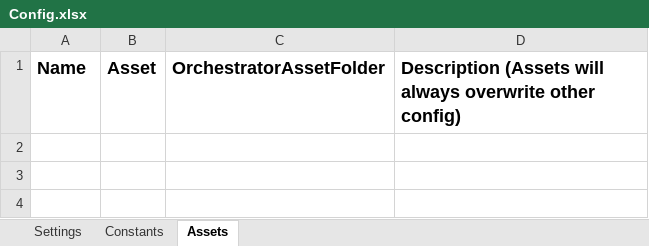
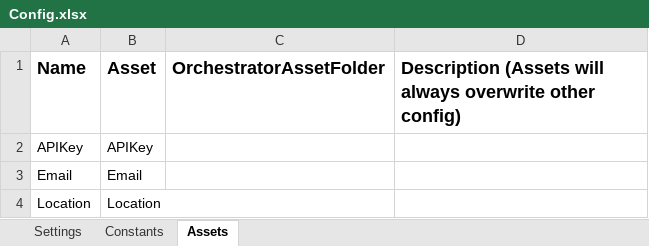
Before and after one commit to raphaelhenkel/WeatherMailer, an Excel workbook: Data/Config.xlsx, sheet Assets, drawn as a sheet; values as stored, in another font and other column widths than the file's, no borders; the diff names each change by its address in the sheet, - before the commit and + after, or states it on an @@ line.

Commit message:
Add Assets to Config

```diff
--- a/Data/Config.xlsx (sheet Assets)
+++ b/Data/Config.xlsx (sheet Assets)
+row 2: APIKey | APIKey
+row 3: Email | Email
+row 4: Location | Location
```
Also changed, not shown: 1 other file.
